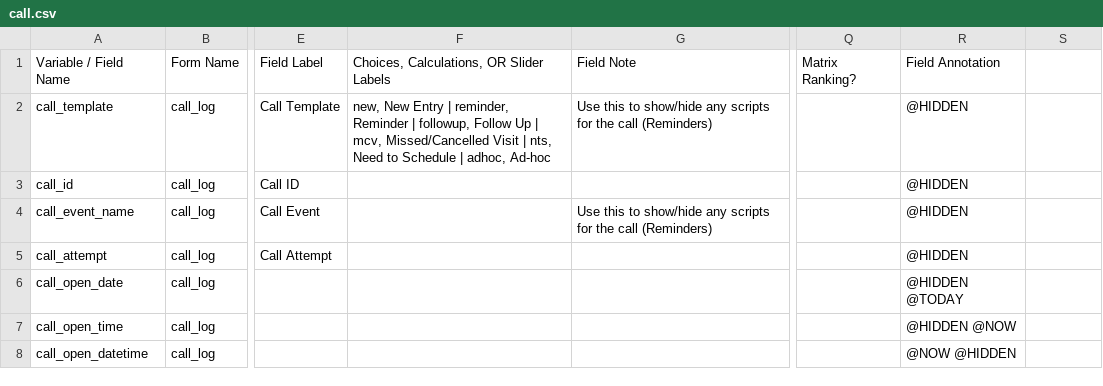
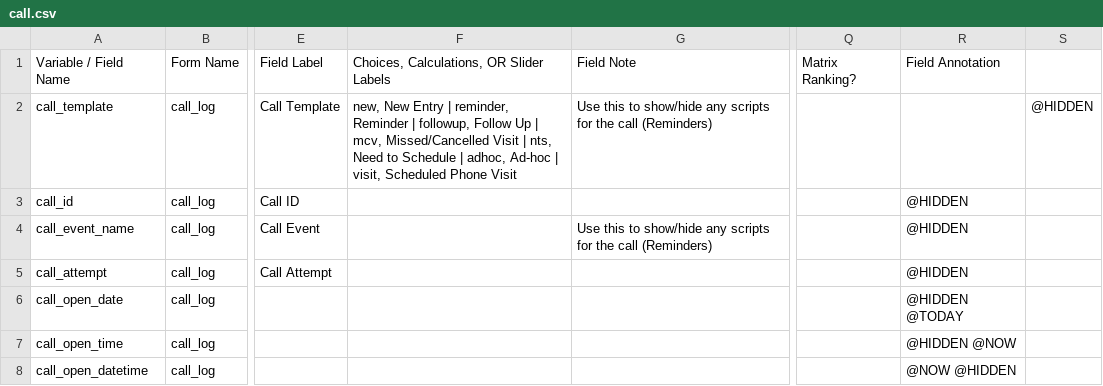
Before and after one commit to uwctri/CallLog, a CSV file: call.csv, drawn as a sheet; only a part is shown, gaps mark what is left out; the diff names each change by its address in the sheet, - before the commit and + after, or states it on an @@ line.

Commit message:
Call log bug fixes for setting fields

```diff
--- a/call.csv
+++ b/call.csv
-F2: …adhoc, Ad-hoc
+F2: …adhoc, Ad-hoc | visit, Scheduled Phone Visit
-R2: @HIDDEN
+R2: (empty)
-S2: (empty)
+S2: @HIDDEN
```
Also changed, not shown: 4 other files.
